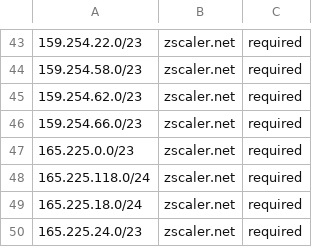
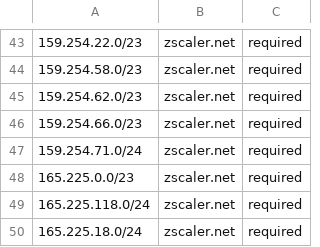
Before and after one commit to KustoKing/known-ip-addresses, a CSV file: cloud-ip-ranges/zscaler-service-tags.csv, drawn as a sheet; only a part is shown, gaps mark what is left out; the shorter side is filled out with more unchanged rows.

```diff
--- a/cloud-ip-ranges/zscaler-service-tags.csv
+++ b/cloud-ip-ranges/zscaler-service-tags.csv
@@ -46,2 +46,3 @@
 "159.254.66.0/23","zscaler.net","required"
+"159.254.71.0/24","zscaler.net","required"
 "165.225.0.0/23","zscaler.net","required"
```
